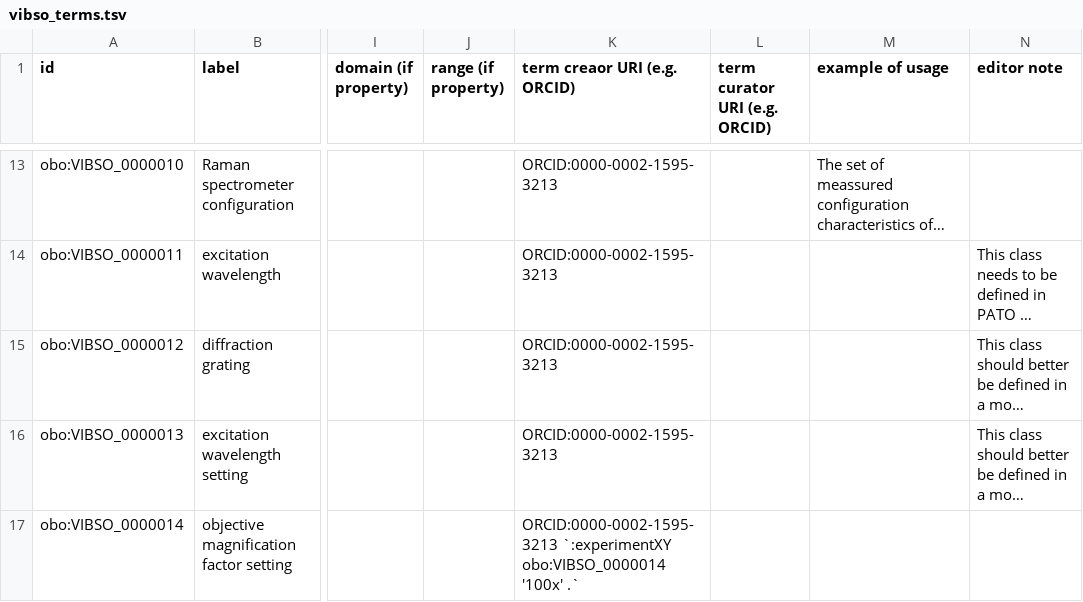
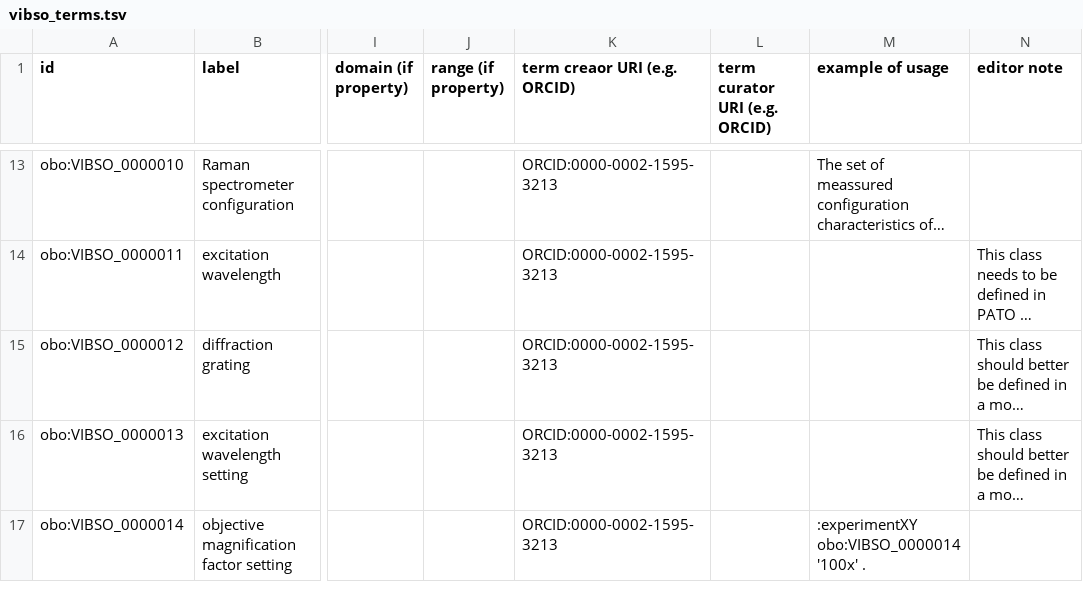
Before and after one commit to NFDI4Chem/VibrationalSpectroscopyOntology, a TSV file: src/templates/vibso_terms.tsv, drawn as a sheet; only a part is shown, gaps mark what is left out; long unchanged cells end in …; the diff names each change by its address in the sheet, - before the commit and + after, or states it on an @@ line.

Commit message:
Update vibso_terms.tsv

```diff
--- a/src/templates/vibso_terms.tsv
+++ b/src/templates/vibso_terms.tsv
-K17 (term creaor URI (e.g. ORCID)): ORCID:0000-0002-1595-3213 `:experimentXY obo:VIBSO_0000014 '100x' .`
+K17 (term creaor URI (e.g. ORCID)): ORCID:0000-0002-1595-3213
-M17 (example of usage): (empty)
+M17 (example of usage): :experimentXY obo:VIBSO_0000014 '100x' .
```
